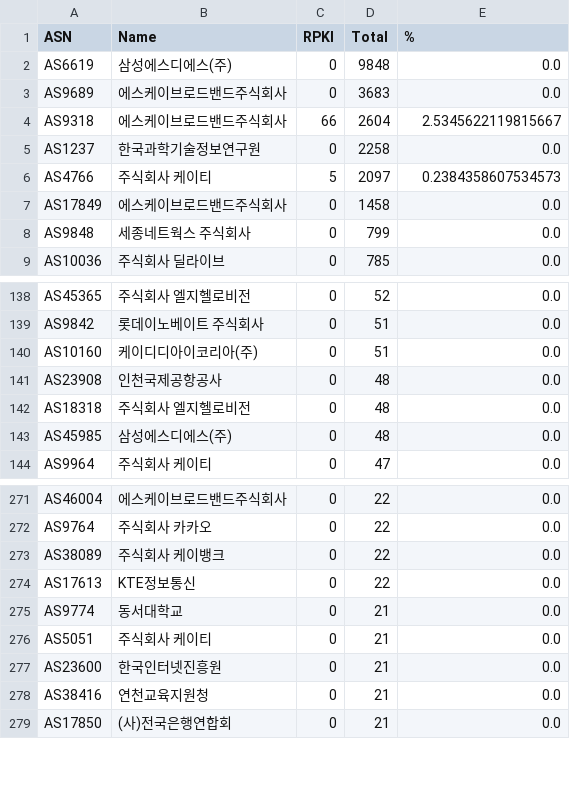
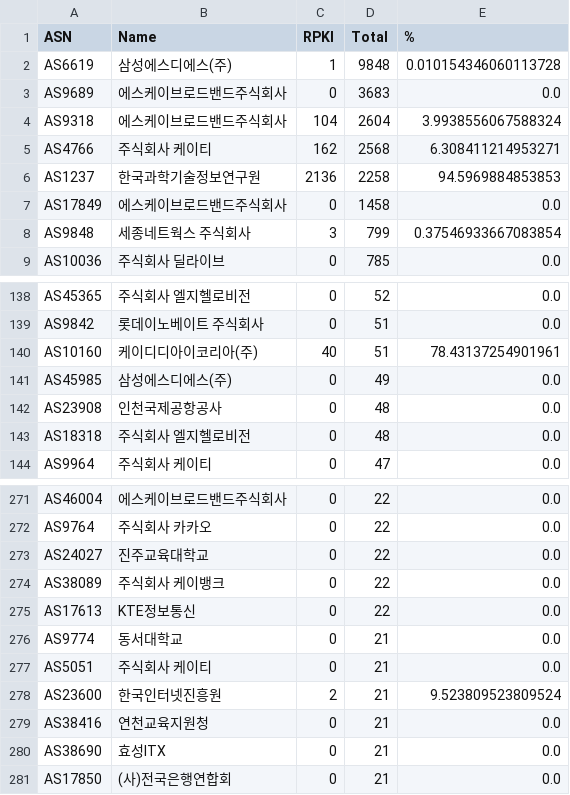
Before and after one commit to dxdxdt/rpki-tracker-kr, a CSV file: result.csv, drawn as a sheet; only a part is shown, gaps mark what is left out; the diff covers the shown part only.

Commit message:
Data snapshot commit
Signed-off-by: Snapshot Automation Bot <_@users.noreply.github.com>

```diff
--- a/result.csv
+++ b/result.csv
@@ -1,9 +1,9 @@
 ASN,Name,RPKI,Total,%
-AS6619,삼성에스디에스(주),0,9848,0.0
+AS6619,삼성에스디에스(주),1,9848,0.010154346060113728
 AS9689,에스케이브로드밴드주식회사,0,3683,0.0
-AS9318,에스케이브로드밴드주식회사,66,2604,2.5345622119815667
-AS1237,한국과학기술정보연구원,0,2258,0.0
-AS4766,주식회사 케이티,5,2097,0.2384358607534573
+AS9318,에스케이브로드밴드주식회사,104,2604,3.9938556067588324
+AS4766,주식회사 케이티,162,2568,6.308411214953271
+AS1237,한국과학기술정보연구원,2136,2258,94.5969884853853
 AS17849,에스케이브로드밴드주식회사,0,1458,0.0
-AS9848,세종네트웍스 주식회사,0,799,0.0
+AS9848,세종네트웍스 주식회사,3,799,0.37546933667083854
 AS10036,주식회사 딜라이브,0,785,0.0
@@ -139,6 +139,6 @@ AS45365,주식회사 엘지헬로비전,0,52,0.0
 AS9842,롯데이노베이트 주식회사,0,51,0.0
-AS10160,케이디디아이코리아(주),0,51,0.0
+AS10160,케이디디아이코리아(주),40,51,78.43137254901961
+AS45985,삼성에스디에스(주),0,49,0.0
 AS23908,인천국제공항공사,0,48,0.0
 AS18318,주식회사 엘지헬로비전,0,48,0.0
-AS45985,삼성에스디에스(주),0,48,0.0
 AS9964,주식회사 케이티,0,47,0.0
@@ -272,2 +272,3 @@ AS46004,에스케이브로드밴드주식회사,0,22,0.0
 AS9764,주식회사 카카오,0,22,0.0
+AS24027,진주교육대학교,0,22,0.0
 AS38089,주식회사 케이뱅크,0,22,0.0
@@ -276,4 +277,5 @@ AS9774,동서대학교,0,21,0.0
 AS5051,주식회사 케이티,0,21,0.0
-AS23600,한국인터넷진흥원,0,21,0.0
+AS23600,한국인터넷진흥원,2,21,9.523809523809524
 AS38416,연천교육지원청,0,21,0.0
+AS38690,효성ITX,0,21,0.0
 AS17850,(사)전국은행연합회,0,21,0.0
```
Also changed, not shown: 4 added rows, 7 removed rows and 72 edited cells elsewhere in this file, 10 other files.
